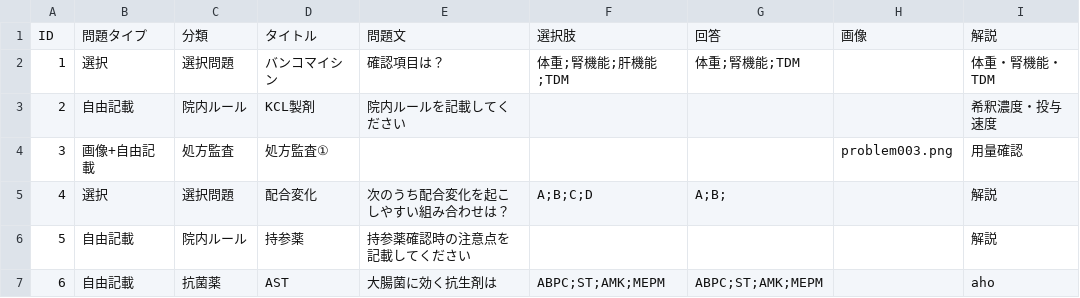
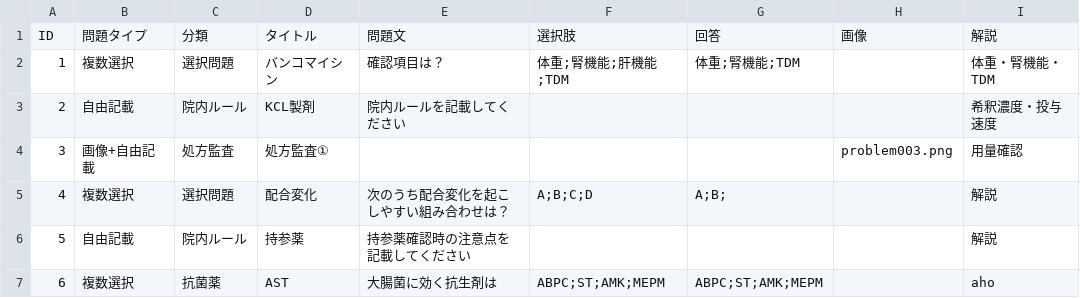
Before and after one commit to shogokawashima1985-netizen/pharmacy-training, a CSV file: problems.csv, drawn as a sheet.

Commit message:
Add files via upload

```diff
--- a/problems.csv
+++ b/problems.csv
@@ -1,7 +1,7 @@
 ID,問題タイプ,分類,タイトル,問題文,選択肢,回答,画像,解説
-1,選択,選択問題,バンコマイシン,確認項目は？,体重;腎機能;肝機能;TDM,体重;腎機能;TDM,,体重・腎機能・TDM
+1,複数選択,選択問題,バンコマイシン,確認項目は？,体重;腎機能;肝機能;TDM,体重;腎機能;TDM,,体重・腎機能・TDM
 2,自由記載,院内ルール,KCL製剤,院内ルールを記載してください,,,,希釈濃度・投与速度
 3,画像+自由記載,処方監査,処方監査①,,,,problem003.png,用量確認
-4,選択,選択問題,配合変化,次のうち配合変化を起こしやすい組み合わせは？,A;B;C;D,A;B;,,解説
+4,複数選択,選択問題,配合変化,次のうち配合変化を起こしやすい組み合わせは？,A;B;C;D,A;B;,,解説
 5,自由記載,院内ルール,持参薬,持参薬確認時の注意点を記載してください,,,,解説
-6,自由記載,抗菌薬,AST,大腸菌に効く抗生剤は,ABPC;ST;AMK;MEPM,ABPC;ST;AMK;MEPM,,aho
+6,複数選択,抗菌薬,AST,大腸菌に効く抗生剤は,ABPC;ST;AMK;MEPM,ABPC;ST;AMK;MEPM,,aho
```
